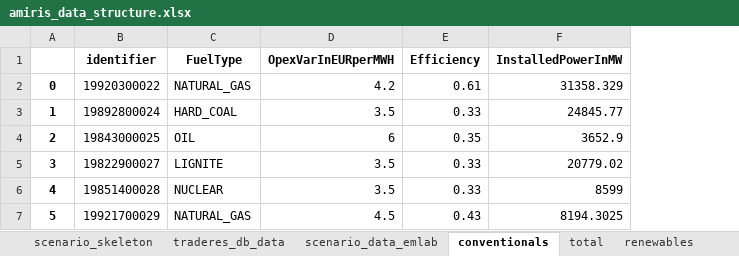
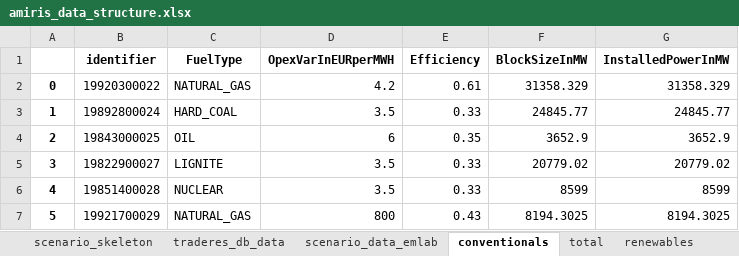
Before and after one commit to TradeRES/toolbox-amiris-emlab, an Excel workbook: amiris_workflow/amiris_data_structure.xlsx, sheet conventionals, drawn as a sheet; values as stored, in another font and other column widths than the file's, no borders; the diff names each change by its address in the sheet, - before the commit and + after, or states it on an @@ line.

```diff
--- a/amiris_workflow/amiris_data_structure.xlsx (sheet conventionals)
+++ b/amiris_workflow/amiris_data_structure.xlsx (sheet conventionals)
+column F (BlockSizeInMW), rows 2-7: 31358.329 | 24845.77 | 3652.9 | 20779.02 | 8599 | 8194.3025
-D7 (OpexVarInEURperMWH): 4.5
+D7 (OpexVarInEURperMWH): 800
```
Also changed, not shown: sheet total, 9 other files.
